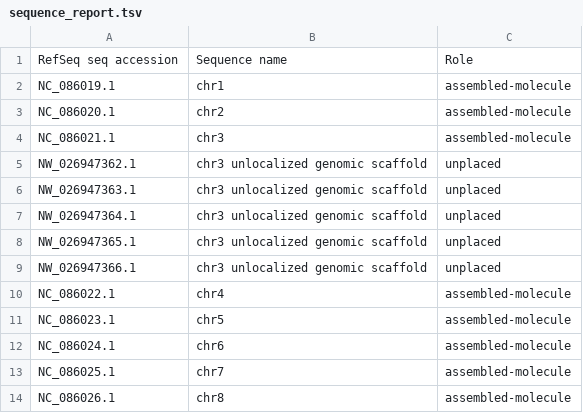
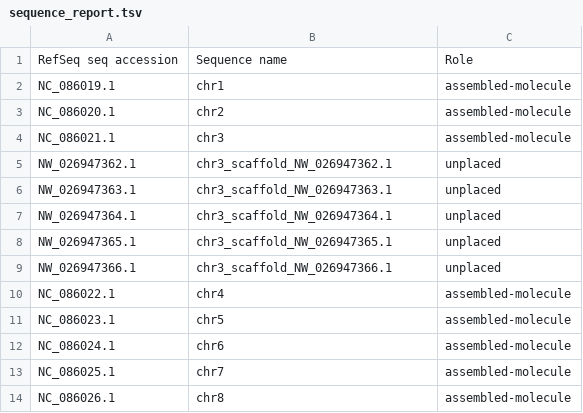
Before and after one commit to tgbrooks/ratgtex-pipeline, a TSV file: ref/sequence_report.tsv, drawn as a sheet; only a part is shown; the diff covers the shown part only.

```diff
--- a/ref/sequence_report.tsv
+++ b/ref/sequence_report.tsv
@@ -4,7 +4,7 @@ NC_086020.1	chr2	assembled-molecule
 NC_086021.1	chr3	assembled-molecule
-NW_026947362.1	chr3 unlocalized genomic scaffold	unplaced
-NW_026947363.1	chr3 unlocalized genomic scaffold	unplaced
-NW_026947364.1	chr3 unlocalized genomic scaffold	unplaced
-NW_026947365.1	chr3 unlocalized genomic scaffold	unplaced
-NW_026947366.1	chr3 unlocalized genomic scaffold	unplaced
+NW_026947362.1	chr3_scaffold_NW_026947362.1	unplaced
+NW_026947363.1	chr3_scaffold_NW_026947363.1	unplaced
+NW_026947364.1	chr3_scaffold_NW_026947364.1	unplaced
+NW_026947365.1	chr3_scaffold_NW_026947365.1	unplaced
+NW_026947366.1	chr3_scaffold_NW_026947366.1	unplaced
 NC_086022.1	chr4	assembled-molecule
```
Also changed, not shown: 49 edited cells elsewhere in this file, 1 other file.
